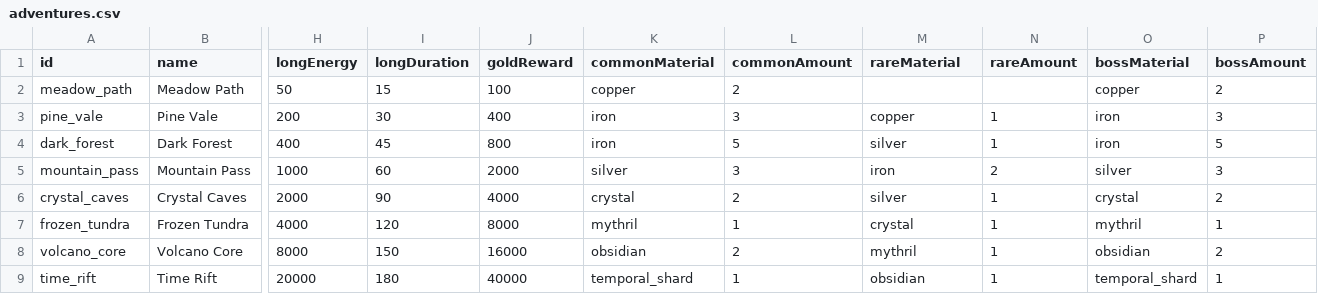
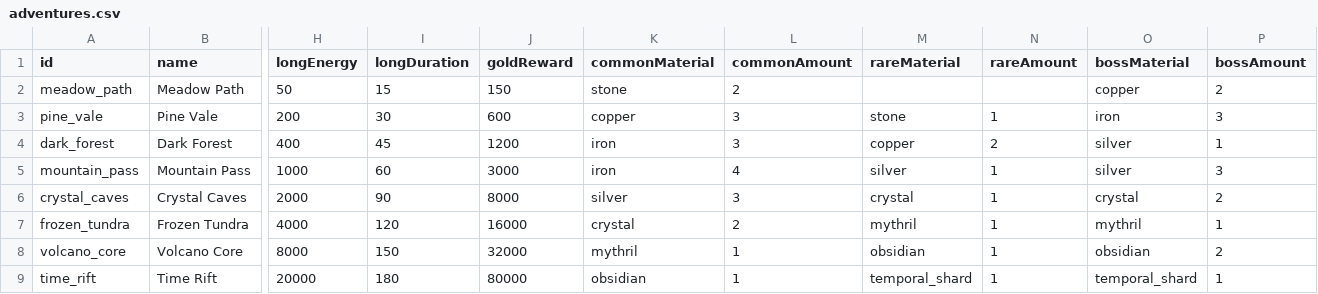
Before and after one commit to GuvBubbs/TimeHeroSim, a CSV file: time-hero-simulator/public/data/adventures.csv, drawn as a sheet; only a part is shown, gaps mark what is left out; the diff names each change by its address in the sheet, - before the commit and + after, or states it on an @@ line.

```diff
--- a/time-hero-simulator/public/data/adventures.csv
+++ b/time-hero-simulator/public/data/adventures.csv
-J2 (goldReward): 100
+J2 (goldReward): 150
-K2 (commonMaterial): copper
+K2 (commonMaterial): stone
-J3 (goldReward): 400
+J3 (goldReward): 600
-K3 (commonMaterial): iron
+K3 (commonMaterial): copper
-M3 (rareMaterial): copper
+M3 (rareMaterial): stone
-J4 (goldReward): 800
+J4 (goldReward): 1200
-L4 (commonAmount): 5
+L4 (commonAmount): 3
-M4 (rareMaterial): silver
+M4 (rareMaterial): copper
-N4 (rareAmount): 1
+N4 (rareAmount): 2
-O4 (bossMaterial): iron
+O4 (bossMaterial): silver
-P4 (bossAmount): 5
+P4 (bossAmount): 1
-J5 (goldReward): 2000
+J5 (goldReward): 3000
-K5 (commonMaterial): silver
+K5 (commonMaterial): iron
-L5 (commonAmount): 3
+L5 (commonAmount): 4
-M5 (rareMaterial): iron
+M5 (rareMaterial): silver
-N5 (rareAmount): 2
+N5 (rareAmount): 1
-J6 (goldReward): 4000
+J6 (goldReward): 8000
-K6 (commonMaterial): crystal
+K6 (commonMaterial): silver
-L6 (commonAmount): 2
+L6 (commonAmount): 3
-M6 (rareMaterial): silver
+M6 (rareMaterial): crystal
-J7 (goldReward): 8000
+J7 (goldReward): 16000
-K7 (commonMaterial): mythril
+K7 (commonMaterial): crystal
-L7 (commonAmount): 1
+L7 (commonAmount): 2
-M7 (rareMaterial): crystal
+M7 (rareMaterial): mythril
-J8 (goldReward): 16000
+J8 (goldReward): 32000
-K8 (commonMaterial): obsidian
+K8 (commonMaterial): mythril
-L8 (commonAmount): 2
+L8 (commonAmount): 1
-M8 (rareMaterial): mythril
+M8 (rareMaterial): obsidian
-J9 (goldReward): 40000
+J9 (goldReward): 80000
-K9 (commonMaterial): temporal_shard
+K9 (commonMaterial): obsidian
-M9 (rareMaterial): obsidian
+M9 (rareMaterial): temporal_shard
```
Also changed, not shown: time-hero-simulator/public/data/crops.csv, time-hero-simulator/public/data/upgrades.csv, 36 other files.
